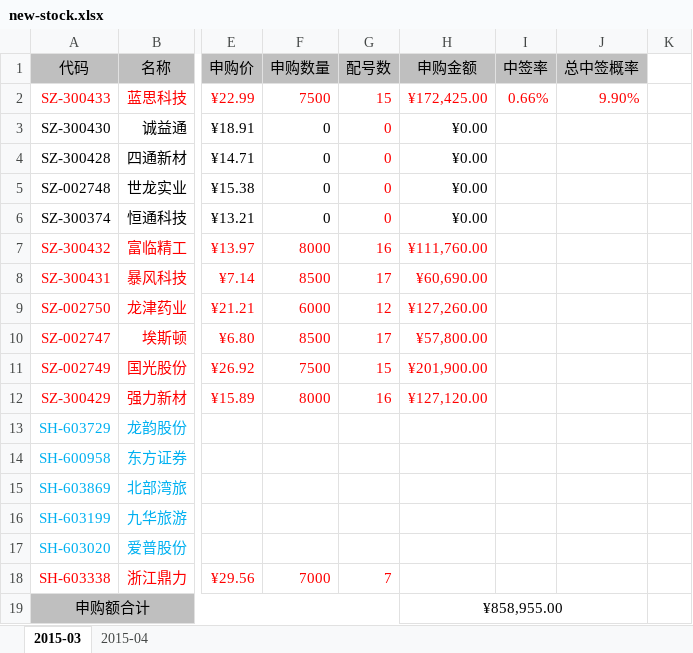
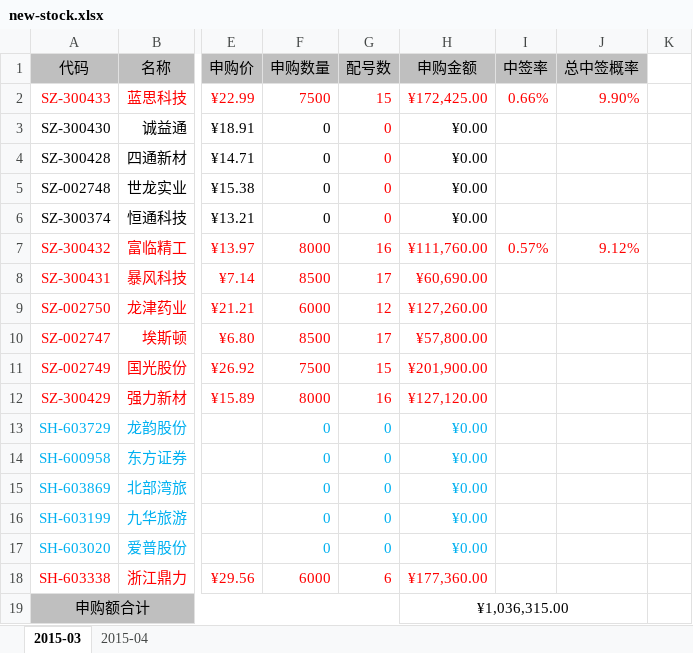
Before and after one commit to mindwind/my-draft, an Excel workbook: investment/new-stock.xlsx, sheet 2015-03, drawn as a sheet; only a part is shown, gaps mark what is left out; values as stored, in another font and other column widths than the file's, no borders; the diff names each change by its address in the sheet, - before the commit and + after, or states it on an @@ line.

Commit message:
new - 富临精工中签率

```diff
--- a/investment/new-stock.xlsx (sheet 2015-03)
+++ b/investment/new-stock.xlsx (sheet 2015-03)
-I7 (中签率): (empty)
+I7 (中签率): 0.57%
-J7 (总中签概率): (empty)
+J7 (总中签概率): 9.12%
-F13:F17 (申购数量): (empty)
+F13:F17 (申购数量): 0
-G13:G17 (配号数): (empty)
+G13:G17 (配号数): 0
-H13:H17 (申购金额): (empty)
+H13:H17 (申购金额): ¥0.00
-F18 (申购数量): 7000
+F18 (申购数量): 6000
-G18 (配号数): 7
+G18 (配号数): 6
-H18 (申购金额): (empty)
+H18 (申购金额): ¥177,360.00
-H19 (申购金额): ¥858,955.00
+H19 (申购金额): ¥1,036,315.00
```
